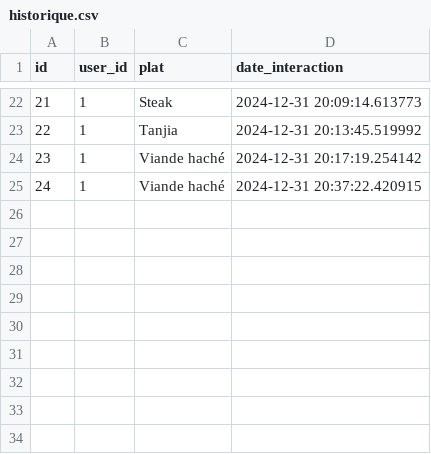
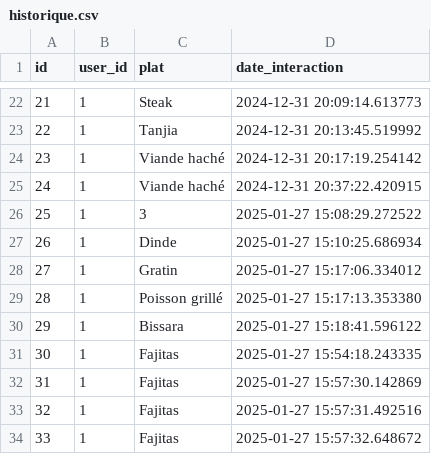
Before and after one commit to FazOuard/FoodMood, a CSV file: ai/historique.csv, drawn as a sheet; only a part is shown, gaps mark what is left out; the diff names each change by its address in the sheet, - before the commit and + after, or states it on an @@ line.

```diff
--- a/ai/historique.csv
+++ b/ai/historique.csv
+row 26: 25 | 1 | 3 | 2025-01-27 15:08:29.272522
+row 27: 26 | 1 | Dinde | 2025-01-27 15:10:25.686934
+row 28: 27 | 1 | Gratin | 2025-01-27 15:17:06.334012
+row 29: 28 | 1 | Poisson grillé | 2025-01-27 15:17:13.353380
+row 30: 29 | 1 | Bissara | 2025-01-27 15:18:41.596122
+row 31: 30 | 1 | Fajitas | 2025-01-27 15:54:18.243335
+row 32: 31 | 1 | Fajitas | 2025-01-27 15:57:30.142869
+row 33: 32 | 1 | Fajitas | 2025-01-27 15:57:31.492516
+row 34: 33 | 1 | Fajitas | 2025-01-27 15:57:32.648672
```
Also changed, not shown: 7 other files.
